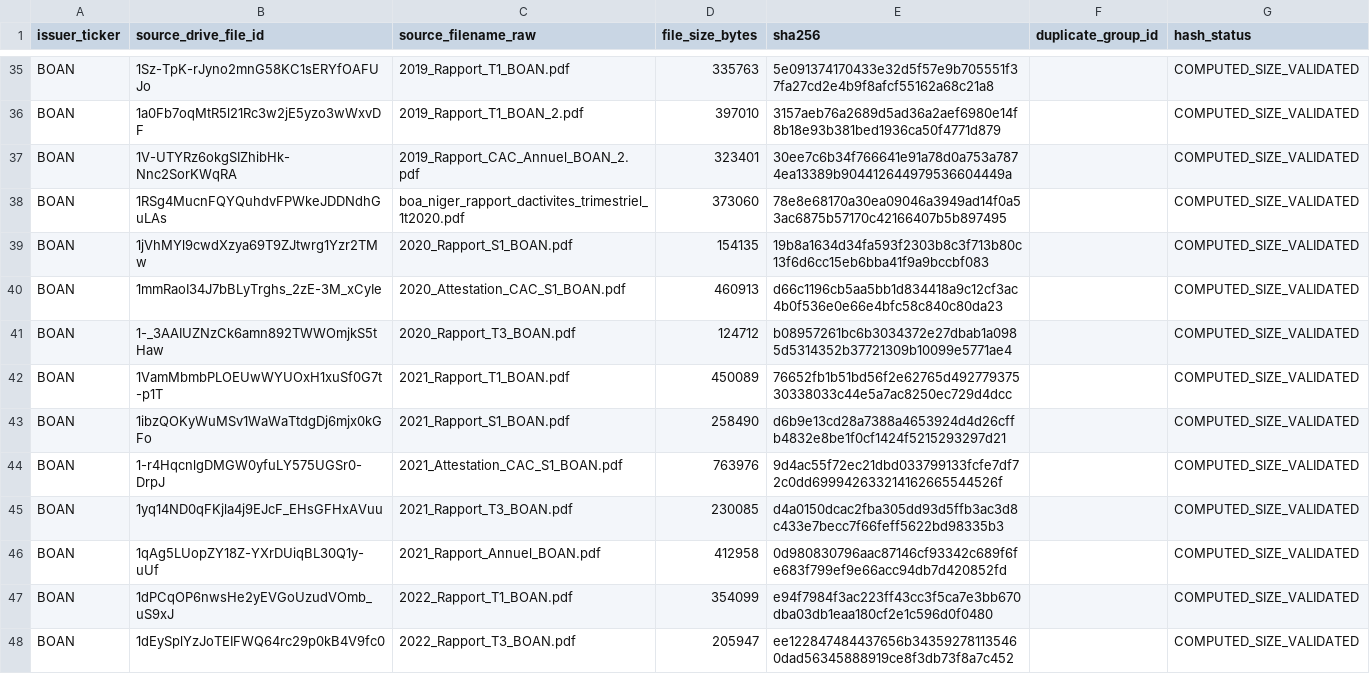
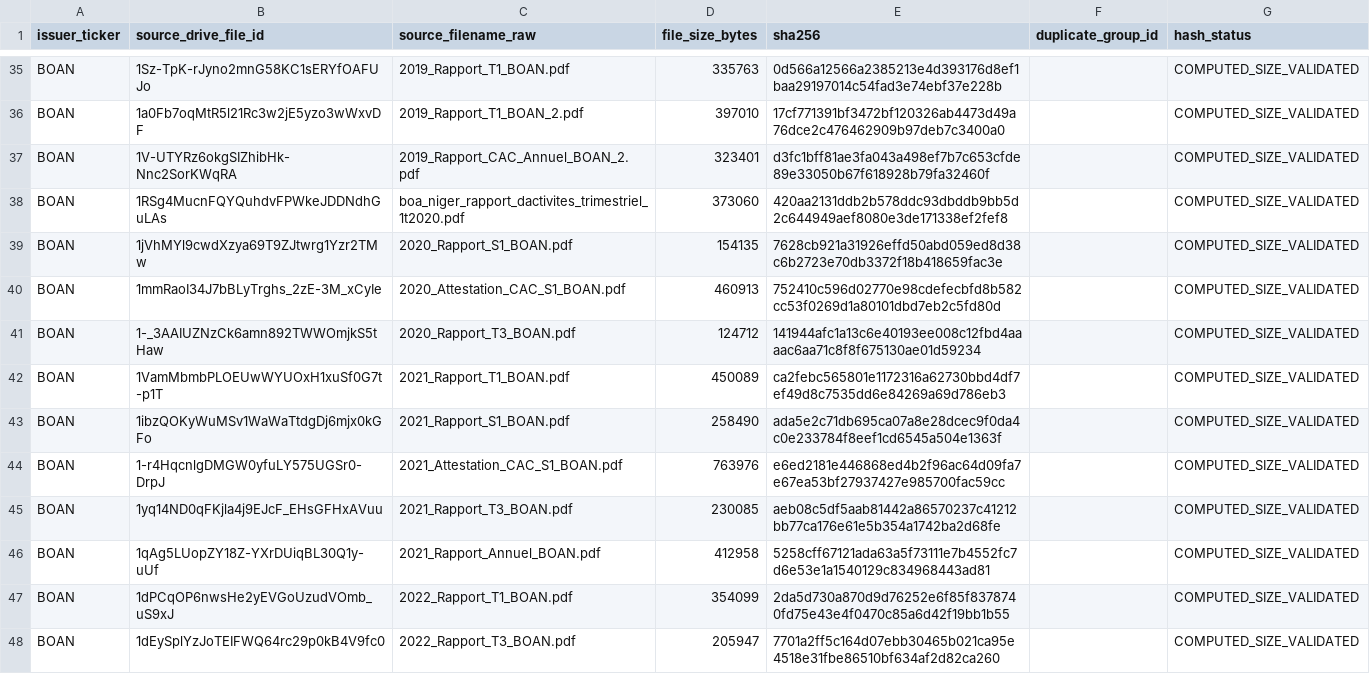
Before and after one commit to Patricked-code/financialdata, a CSV file: inventory/hashes/BOAN.csv, drawn as a sheet; only a part is shown, gaps mark what is left out; the diff covers the shown part only; the diff names each change by its address in the sheet, - before the commit and + after, or states it on an @@ line.

```diff
--- a/inventory/hashes/BOAN.csv
+++ b/inventory/hashes/BOAN.csv
-E35 (sha256): 5e091374170433e32d5f57e9b705551f37fa27cd2e4b9f8afcf55162a68c21a8
+E35 (sha256): 0d566a12566a2385213e4d393176d8ef1baa29197014c54fad3e74ebf37e228b
-E36 (sha256): 3157aeb76a2689d5ad36a2aef6980e14f8b18e93b381bed1936ca50f4771d879
+E36 (sha256): 17cf771391bf3472bf120326ab4473d49a76dce2c476462909b97deb7c3400a0
-E37 (sha256): 30ee7c6b34f766641e91a78d0a753a7874ea13389b904412644979536604449a
+E37 (sha256): d3fc1bff81ae3fa043a498ef7b7c653cfde89e33050b67f618928b79fa32460f
-E38 (sha256): 78e8e68170a30ea09046a3949ad14f0a53ac6875b57170c42166407b5b897495
+E38 (sha256): 420aa2131ddb2b578ddc93dbddb9bb5d2c644949aef8080e3de171338ef2fef8
-E39 (sha256): 19b8a1634d34fa593f2303b8c3f713b80c13f6d6cc15eb6bba41f9a9bccbf083
+E39 (sha256): 7628cb921a31926effd50abd059ed8d38c6b2723e70db3372f18b418659fac3e
-E40 (sha256): d66c1196cb5aa5bb1d834418a9c12cf3ac4b0f536e0e66e4bfc58c840c80da23
+E40 (sha256): 752410c596d02770e98cdefecbfd8b582cc53f0269d1a80101dbd7eb2c5fd80d
-E41 (sha256): b08957261bc6b3034372e27dbab1a0985d5314352b37721309b10099e5771ae4
+E41 (sha256): 141944afc1a13c6e40193ee008c12fbd4aaaac6aa71c8f8f675130ae01d59234
-E42 (sha256): 76652fb1b51bd56f2e62765d49277937530338033c44e5a7ac8250ec729d4dcc
+E42 (sha256): ca2febc565801e1172316a62730bbd4df7ef49d8c7535dd6e84269a69d786eb3
-E43 (sha256): d6b9e13cd28a7388a4653924d4d26cffb4832e8be1f0cf1424f5215293297d21
+E43 (sha256): ada5e2c71db695ca07a8e28dcec9f0da4c0e233784f8eef1cd6545a504e1363f
-E44 (sha256): 9d4ac55f72ec21dbd033799133fcfe7df72c0dd699942633214162665544526f
+E44 (sha256): e6ed2181e446868ed4b2f96ac64d09fa7e67ea53bf27937427e985700fac59cc
-E45 (sha256): d4a0150dcac2fba305dd93d5ffb3ac3d8c433e7becc7f66feff5622bd98335b3
+E45 (sha256): aeb08c5df5aab81442a86570237c41212bb77ca176e61e5b354a1742ba2d68fe
-E46 (sha256): 0d980830796aac87146cf93342c689f6fe683f799ef9e66acc94db7d420852fd
+E46 (sha256): 5258cff67121ada63a5f73111e7b4552fc7d6e53e1a1540129c834968443ad81
-E47 (sha256): e94f7984f3ac223ff43cc3f5ca7e3bb670dba03db1eaa180cf2e1c596d0f0480
+E47 (sha256): 2da5d730a870d9d76252e6f85f8378740fd75e43e4f0470c85a6d42f19bb1b55
-E48 (sha256): ee122847484437656b343592781135460dad56345888919ce8f3db73f8a7c452
+E48 (sha256): 7701a2ff5c164d07ebb30465b021ca95e4518e31fbe86510bf634af2d82ca260
```
Also changed, not shown: 40 edited cells elsewhere in this file.
